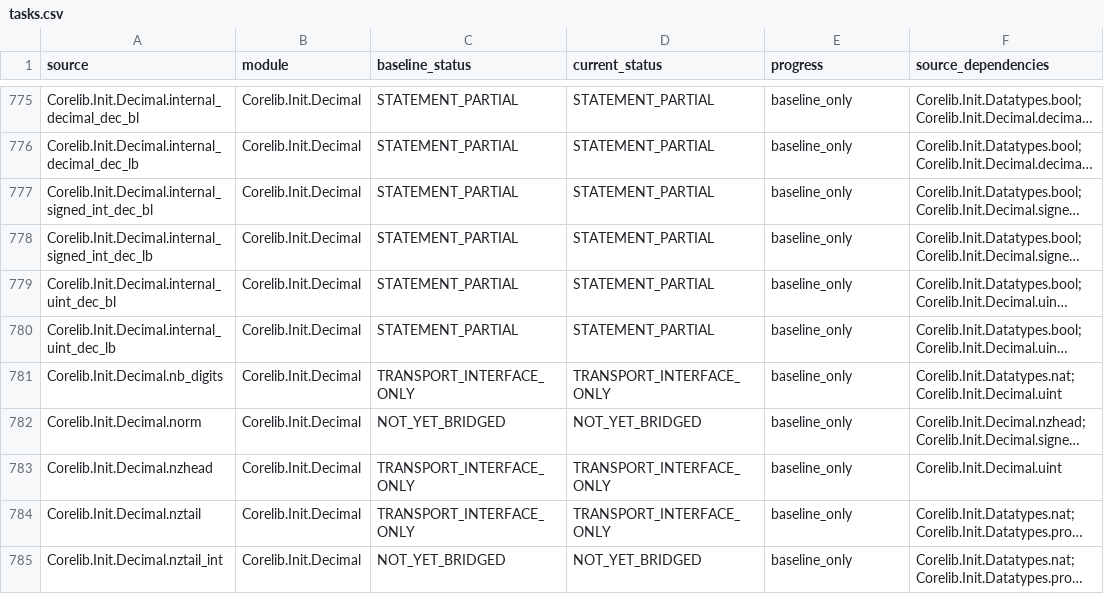
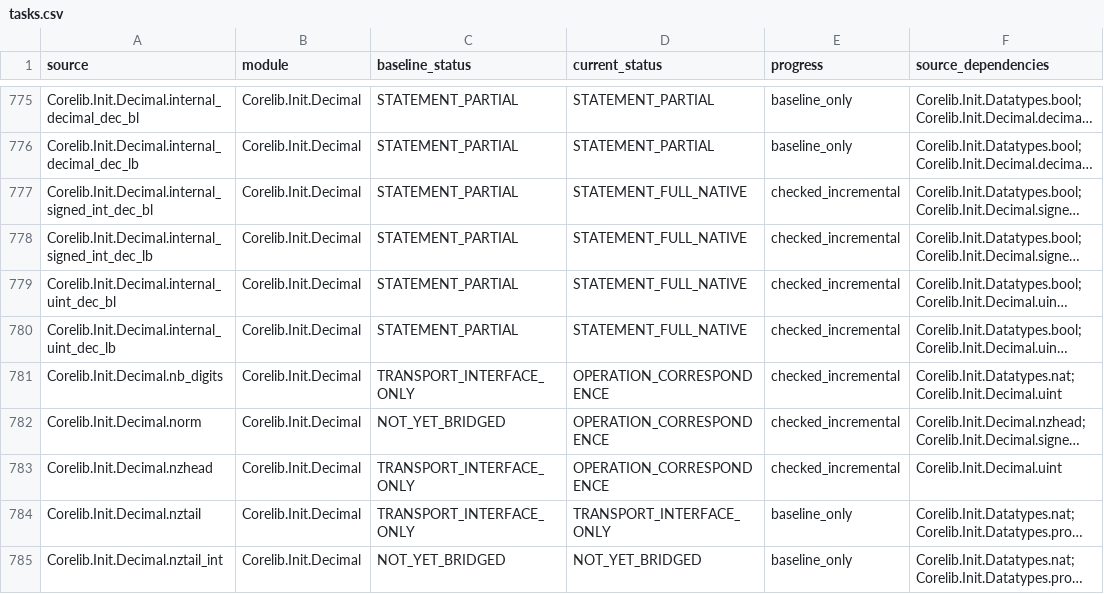
Before and after one commit to jackooo-dddd/rocq-core, a CSV file: experiments/incremental-correspondence-20261019/tasks.csv, drawn as a sheet; only a part is shown, gaps mark what is left out; long unchanged cells end in …; the diff covers the shown part only; the diff names each change by its address in the sheet, - before the commit and + after, or states it on an @@ line.

Commit message:
Prove numeric representation and well-founded recursion correspondences

```diff
--- a/experiments/incremental-correspondence-20261019/tasks.csv
+++ b/experiments/incremental-correspondence-20261019/tasks.csv
-D777:D780 (current_status): STATEMENT_PARTIAL
+D777:D780 (current_status): STATEMENT_FULL_NATIVE
-E777:E783 (progress): baseline_only
+E777:E783 (progress): checked_incremental
-D781 (current_status): TRANSPORT_INTERFACE_ONLY
+D781 (current_status): OPERATION_CORRESPONDENCE
-D782 (current_status): NOT_YET_BRIDGED
+D782 (current_status): OPERATION_CORRESPONDENCE
-D783 (current_status): TRANSPORT_INTERFACE_ONLY
+D783 (current_status): OPERATION_CORRESPONDENCE
```
Also changed, not shown: 82 edited cells elsewhere in this file, 30 other files.
